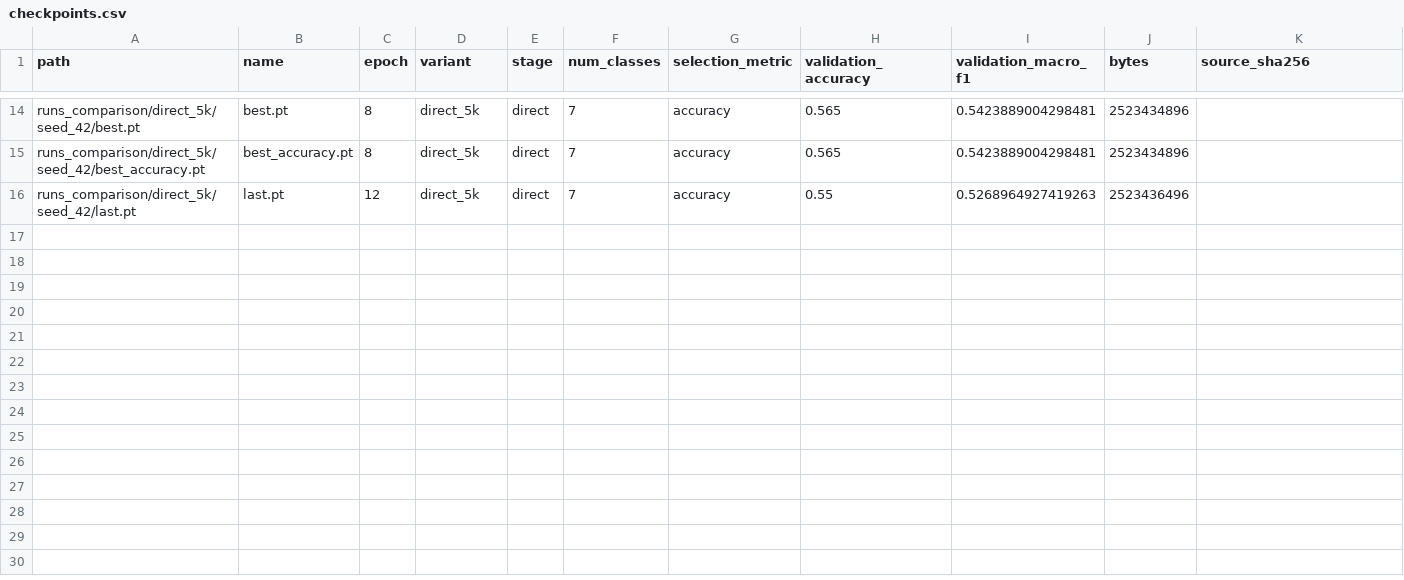
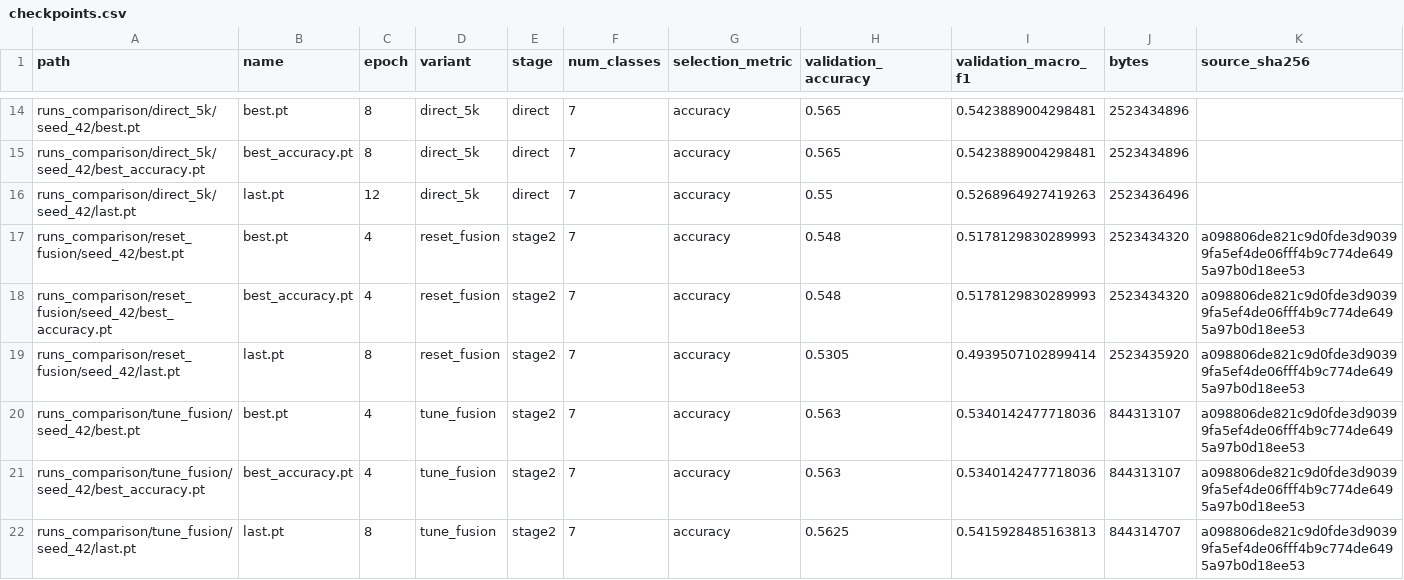
Before and after one commit to tianzhaohaha/Meme_Foundation, a CSV file: reports/checkpoints.csv, drawn as a sheet; only a part is shown, gaps mark what is left out; rows hold the shown columns only; the diff names each change by its address in the sheet, - before the commit and + after, or states it on an @@ line.

Commit message:
Add V5 and V6 fusion ablations with verified comparative results

```diff
--- a/reports/checkpoints.csv
+++ b/reports/checkpoints.csv
+row 17: runs_comparison/reset_fusion/seed_42/best.pt | best.pt | 4 | reset_fusion | stage2 | 7 | accuracy | 0.548 | 0.5178129830289993 | 2523434320 | a098806de821c9d0fde3d90399fa5ef4de06fff4b9c774de6495a97b0d18ee53
+row 18: runs_comparison/reset_fusion/seed_42/best_accuracy.pt | best_accuracy.pt | 4 | reset_fusion | stage2 | 7 | accuracy | 0.548 | 0.5178129830289993 | 2523434320 | a098806de821c9d0fde3d90399fa5ef4de06fff4b9c774de6495a97b0d18ee53
+row 19: runs_comparison/reset_fusion/seed_42/last.pt | last.pt | 8 | reset_fusion | stage2 | 7 | accuracy | 0.5305 | 0.4939507102899414 | 2523435920 | a098806de821c9d0fde3d90399fa5ef4de06fff4b9c774de6495a97b0d18ee53
+row 20: runs_comparison/tune_fusion/seed_42/best.pt | best.pt | 4 | tune_fusion | stage2 | 7 | accuracy | 0.563 | 0.5340142477718036 | 844313107 | a098806de821c9d0fde3d90399fa5ef4de06fff4b9c774de6495a97b0d18ee53
+row 21: runs_comparison/tune_fusion/seed_42/best_accuracy.pt | best_accuracy.pt | 4 | tune_fusion | stage2 | 7 | accuracy | 0.563 | 0.5340142477718036 | 844313107 | a098806de821c9d0fde3d90399fa5ef4de06fff4b9c774de6495a97b0d18ee53
+row 22: runs_comparison/tune_fusion/seed_42/last.pt | last.pt | 8 | tune_fusion | stage2 | 7 | accuracy | 0.5625 | 0.5415928485163813 | 844314707 | a098806de821c9d0fde3d90399fa5ef4de06fff4b9c774de6495a97b0d18ee53
```
Also changed, not shown: reports/comparison.csv, 21 other files.
